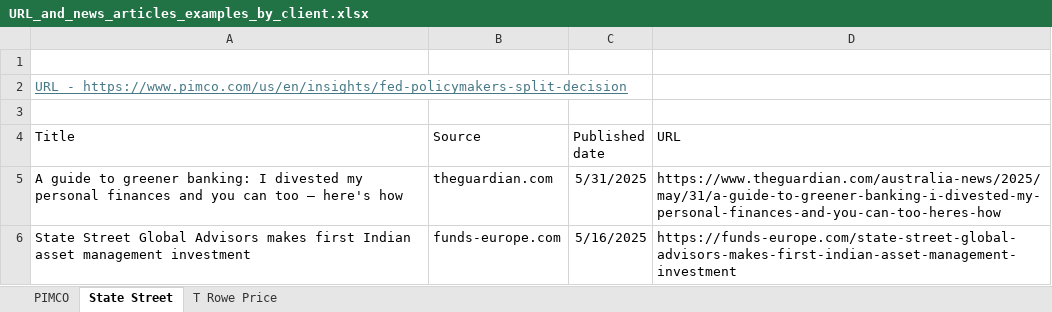
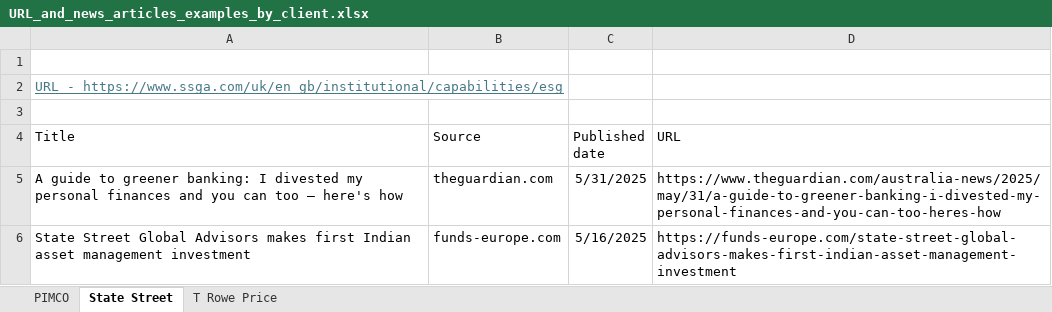
Before and after one commit to Zhijin-Guo1/news-ads-generation, an Excel workbook: URL_and_news_articles_examples_by_client.xlsx, sheet State Street, drawn as a sheet; only a part is shown; values as stored, in another font and other column widths than the file's, no borders; the diff names each change by its address in the sheet, - before the commit and + after, or states it on an @@ line.

```diff
--- a/URL_and_news_articles_examples_by_client.xlsx (sheet State Street)
+++ b/URL_and_news_articles_examples_by_client.xlsx (sheet State Street)
-A2 (Title): URL - https://www.pimco.com/us/en/insights/fed-policymakers-split-decision
+A2 (Title): URL - https://www.ssga.com/uk/en_gb/institutional/capabilities/esg
```
Also changed, not shown: sheet PIMCO, 35 other files.
